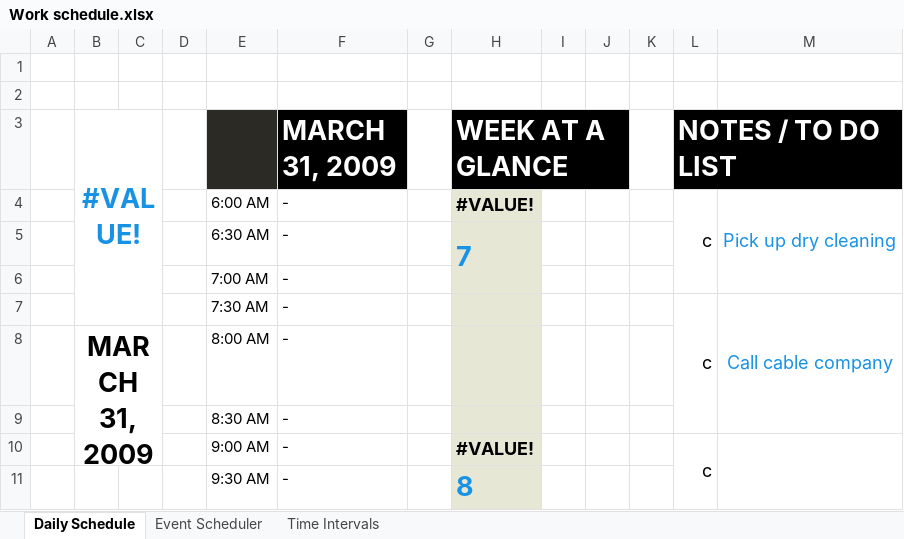
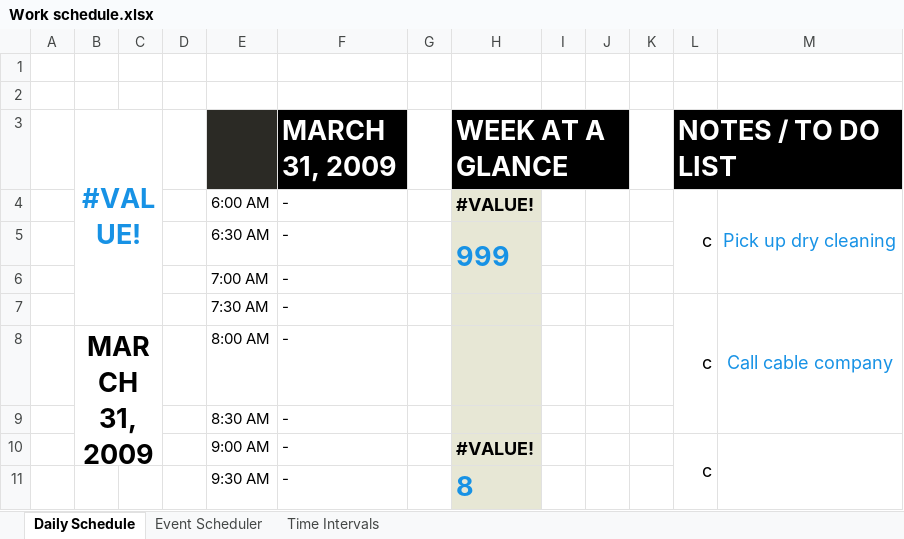
Before and after one commit to Brindley/Test, an Excel workbook: Excel/Work schedule.xlsx, sheet Daily Schedule, drawn as a sheet; only a part is shown; values as stored, in another font and other column widths than the file's, no borders; charts and pictures and conditional formats and table styles not drawn; the diff names each change by its address in the sheet, - before the commit and + after, or states it on an @@ line.

Commit message:
332e32e23

```diff
--- a/Excel/Work schedule.xlsx (sheet Daily Schedule)
+++ b/Excel/Work schedule.xlsx (sheet Daily Schedule)
-H5 (WEEK AT A GLANCE): 7
+H5 (WEEK AT A GLANCE): 999
```
